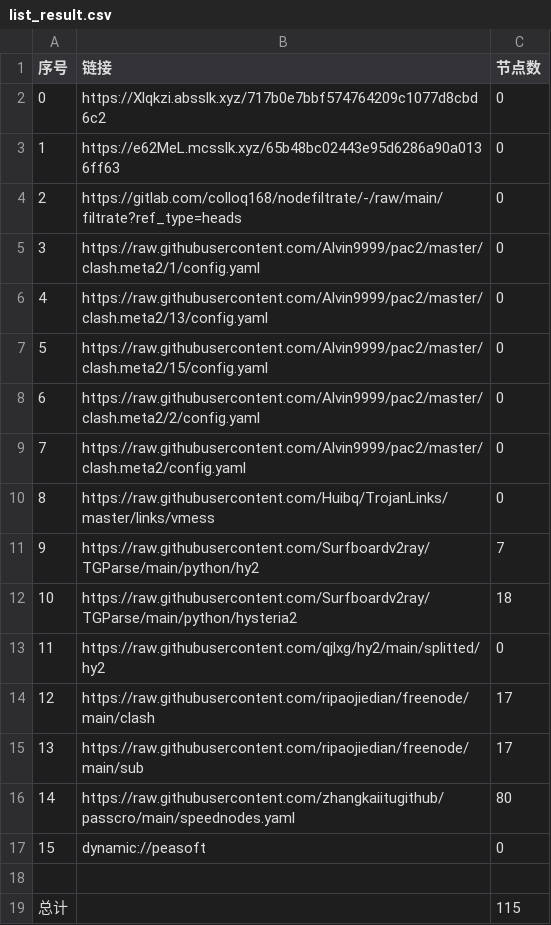
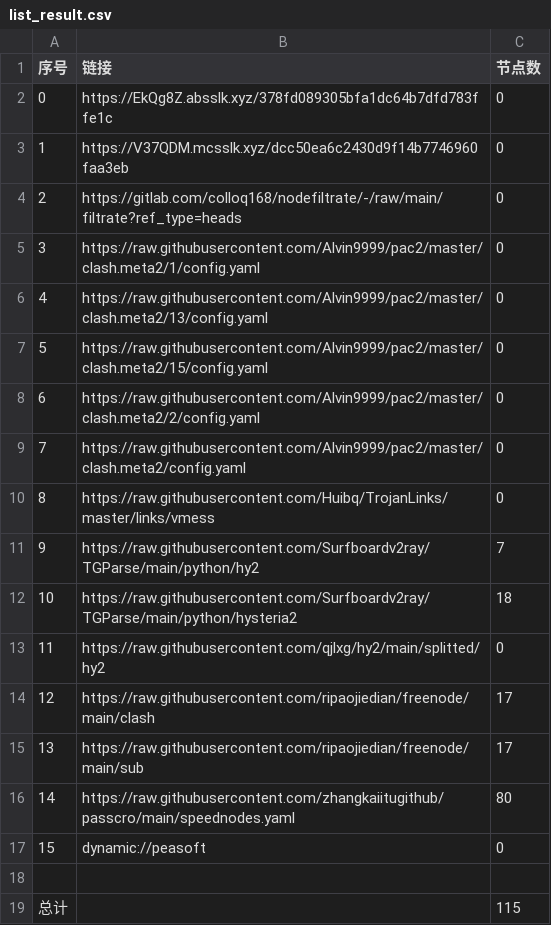
Before and after one commit to xiao33521/AutoMergePublicNodes33521, a CSV file: list_result.csv, drawn as a sheet.

```diff
--- a/list_result.csv
+++ b/list_result.csv
@@ -1,4 +1,4 @@
 序号,链接,节点数
-0,https://Xlqkzi.absslk.xyz/717b0e7bbf574764209c1077d8cbd6c2,0
-1,https://e62MeL.mcsslk.xyz/65b48bc02443e95d6286a90a0136ff63,0
+0,https://EkQg8Z.absslk.xyz/378fd089305bfa1dc64b7dfd783ffe1c,0
+1,https://V37QDM.mcsslk.xyz/dcc50ea6c2430d9f14b7746960faa3eb,0
 2,https://gitlab.com/colloq168/nodefiltrate/-/raw/main/filtrate?ref_type=heads,0
```
Also changed, not shown: 3 other files.
